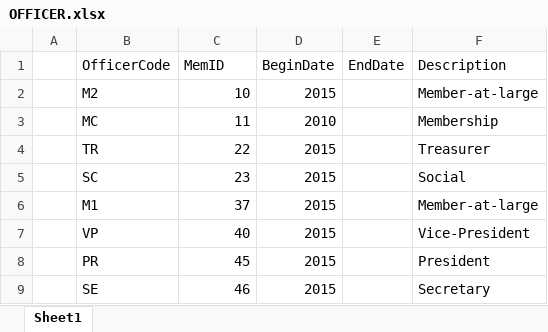
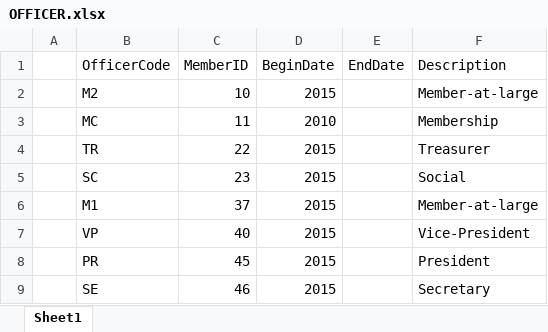
Before and after one commit to kct1/DataSoup, an Excel workbook: HCHNAexcelFiles/OFFICER.xlsx, sheet Sheet1, drawn as a sheet; values as stored, in another font and other column widths than the file's, no borders; the diff names each change by its address in the sheet, - before the commit and + after, or states it on an @@ line.

```diff
--- a/HCHNAexcelFiles/OFFICER.xlsx (sheet Sheet1)
+++ b/HCHNAexcelFiles/OFFICER.xlsx (sheet Sheet1)
-C1: MemID
+C1: MemberID
```
Also changed, not shown: HCHNAexcelFiles/EVENT.xlsx, HCHNAexcelFiles/MEMBER.xlsx, 5 other files.
